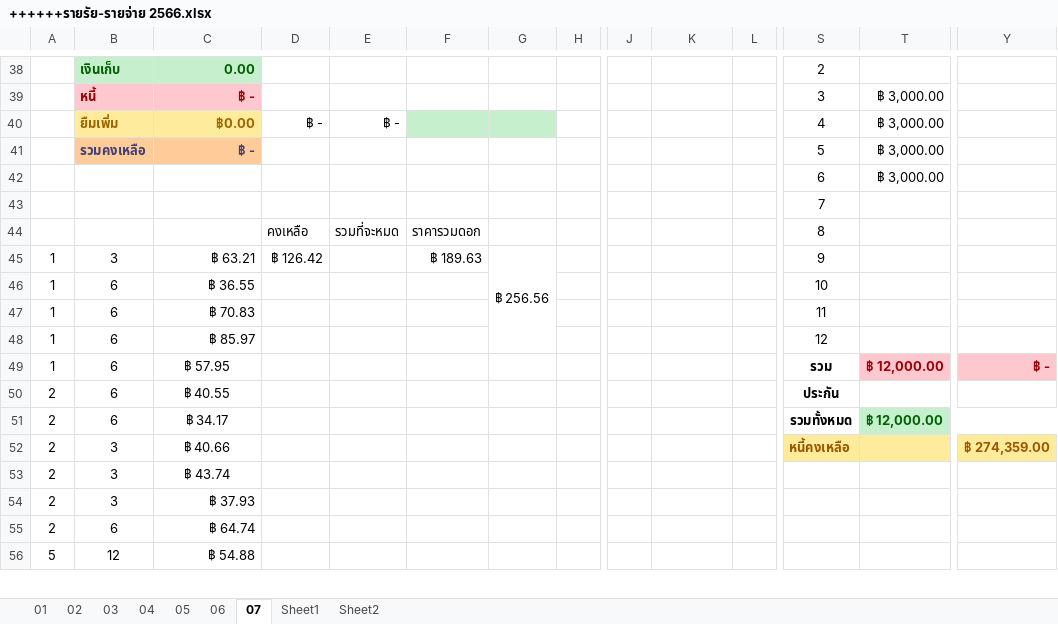
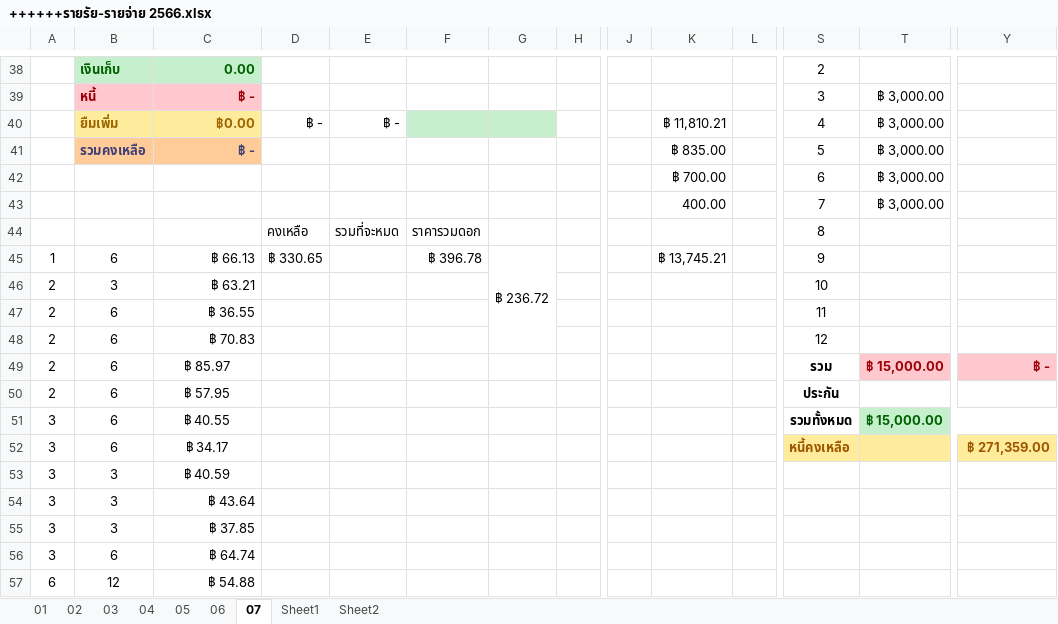
Before and after one commit to aobcoopy/Code_Library, an Excel workbook: ++++++รายรัย-รายจ่าย 2566.xlsx, sheet 07, drawn as a sheet; only a part is shown, gaps mark what is left out; values as stored, in another font and other column widths than the file's, no borders; conditional formats not drawn; removed rows and columns are numbered as before the commit, all else as after; rows hold the shown columns only; the diff covers the shown part only; the diff names each change by its address in the sheet, - before the commit and + after, or states it on an @@ line.

```diff
--- a/++++++รายรัย-รายจ่าย 2566.xlsx (sheet 07)
+++ b/++++++รายรัย-รายจ่าย 2566.xlsx (sheet 07)
-K40: (empty)
+K40: ฿ 11,810.21
-K41: (empty)
+K41: ฿ 835.00
-K42: (empty)
+K42: ฿ 700.00
-row 43:  |  |  |  |  |  |  |  |  |  |  | 7
+row 43:  |  |  |  |  |  |  |  |  | 400.00 |  | 7 | ฿ 3,000.00
-B45: 3
+B45: 6
-C45: ฿ 63.21
+C45: ฿ 66.13
-D45: ฿ 126.42
+D45: ฿ 330.65
-F45: ฿ 189.63
+F45: ฿ 396.78
-G45: ฿ 256.56
+G45: ฿ 236.72
-K45: (empty)
+K45: ฿ 13,745.21
-row 46: 1 | 6 | ฿ 36.55 |  |  |  |  |  |  |  |  | 10
+row 46: 2 | 3 | ฿ 63.21 |  |  |  |  |  |  |  |  | 10
-A47:A49: 1
+A47:A49: 2
-C47: ฿ 70.83
+C47: ฿ 36.55
-C48: ฿ 85.97
+C48: ฿ 70.83
-C49: ฿ 57.95
+C49: ฿ 85.97
-T49: ฿ 12,000.00
+T49: ฿ 15,000.00
-C50: ฿ 40.55
+C50: ฿ 57.95
-A51: 2
+A51: 3
-C51: ฿ 34.17
+C51: ฿ 40.55
-T51: ฿ 12,000.00
+T51: ฿ 15,000.00
-row 52: 2 | 3 | ฿ 40.66 |  |  |  |  |  |  |  |  | หนี้คงเหลือ |  | ฿ 274,359.00
+row 52: 3 | 6 | ฿ 34.17 |  |  |  |  |  |  |  |  | หนี้คงเหลือ |  | ฿ 271,359.00
+row 53: 3 | 3 | ฿ 40.59
-A54: 2
+A54: 3
-C54: ฿ 43.74
+C54: ฿ 43.64
-C54 alignment: center
+C54 alignment: right
-row 54: 2 | 3 | ฿ 37.93
+row 55: 3 | 3 | ฿ 37.85
-A56: 2
+A56: 3
-A57: 5
+A57: 6
```
Also changed, not shown: 4 added rows, 4 removed rows, 22 edited cells, cell formats and merged cells elsewhere in this sheet, formulas that keep their value, รายจ่ายของทุกคน----------------------------.xlsx.
